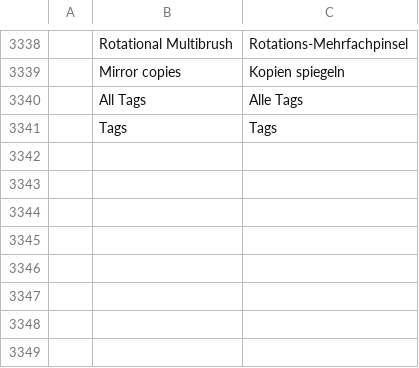
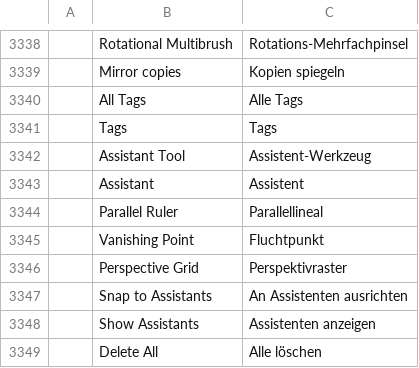
Before and after one commit to redrob-labs/redrob-canvas, a TSV file: crafts/photocraft/crates/ui-egui/src/i18n/de.tsv, drawn as a sheet; only a part is shown, gaps mark what is left out; the diff names each change by its address in the sheet, - before the commit and + after, or states it on an @@ line.

```diff
--- a/crafts/photocraft/crates/ui-egui/src/i18n/de.tsv
+++ b/crafts/photocraft/crates/ui-egui/src/i18n/de.tsv
+row 3342:  | Assistant Tool | Assistent-Werkzeug
+row 3343:  | Assistant | Assistent
+row 3344:  | Parallel Ruler | Parallellineal
+row 3345:  | Vanishing Point | Fluchtpunkt
+row 3346:  | Perspective Grid | Perspektivraster
+row 3347:  | Snap to Assistants | An Assistenten ausrichten
+row 3348:  | Show Assistants | Assistenten anzeigen
+row 3349:  | Delete All | Alle löschen
```
Also changed, not shown: crafts/photocraft/crates/ui-egui/src/i18n/el.tsv, crafts/photocraft/crates/ui-egui/src/i18n/fr.tsv, 31 other files.
